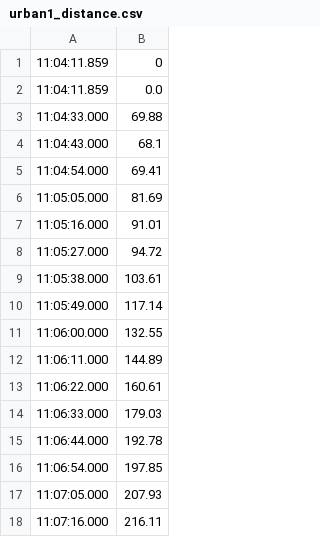
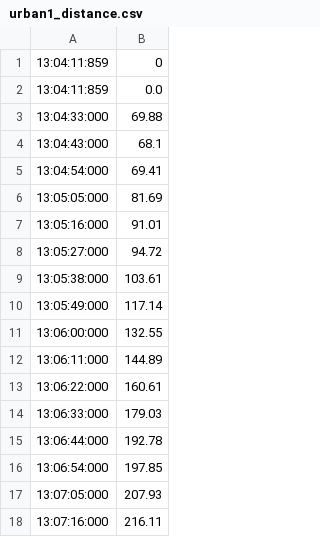
Before and after one commit to Dylrak/project_devices, a CSV file: Logs/Urban area/urban1_distance.csv, drawn as a sheet.

```diff
--- a/Logs/Urban area/urban1_distance.csv
+++ b/Logs/Urban area/urban1_distance.csv
@@ -1,18 +1,18 @@
-11:04:11.859,0
-11:04:11.859,0.0
-11:04:33.000,69.88
-11:04:43.000,68.1
-11:04:54.000,69.41
-11:05:05.000,81.69
-11:05:16.000,91.01
-11:05:27.000,94.72
-11:05:38.000,103.61
-11:05:49.000,117.14
-11:06:00.000,132.55
-11:06:11.000,144.89
-11:06:22.000,160.61
-11:06:33.000,179.03
-11:06:44.000,192.78
-11:06:54.000,197.85
-11:07:05.000,207.93
-11:07:16.000,216.11
+13:04:11:859,0
+13:04:11:859,0.0
+13:04:33:000,69.88
+13:04:43:000,68.1
+13:04:54:000,69.41
+13:05:05:000,81.69
+13:05:16:000,91.01
+13:05:27:000,94.72
+13:05:38:000,103.61
+13:05:49:000,117.14
+13:06:00:000,132.55
+13:06:11:000,144.89
+13:06:22:000,160.61
+13:06:33:000,179.03
+13:06:44:000,192.78
+13:06:54:000,197.85
+13:07:05:000,207.93
+13:07:16:000,216.11
```
Also changed, not shown: Logs/Urban area/urban2_distance.csv, Logs/Urban area/urban3_distance.csv, 12 other files.
